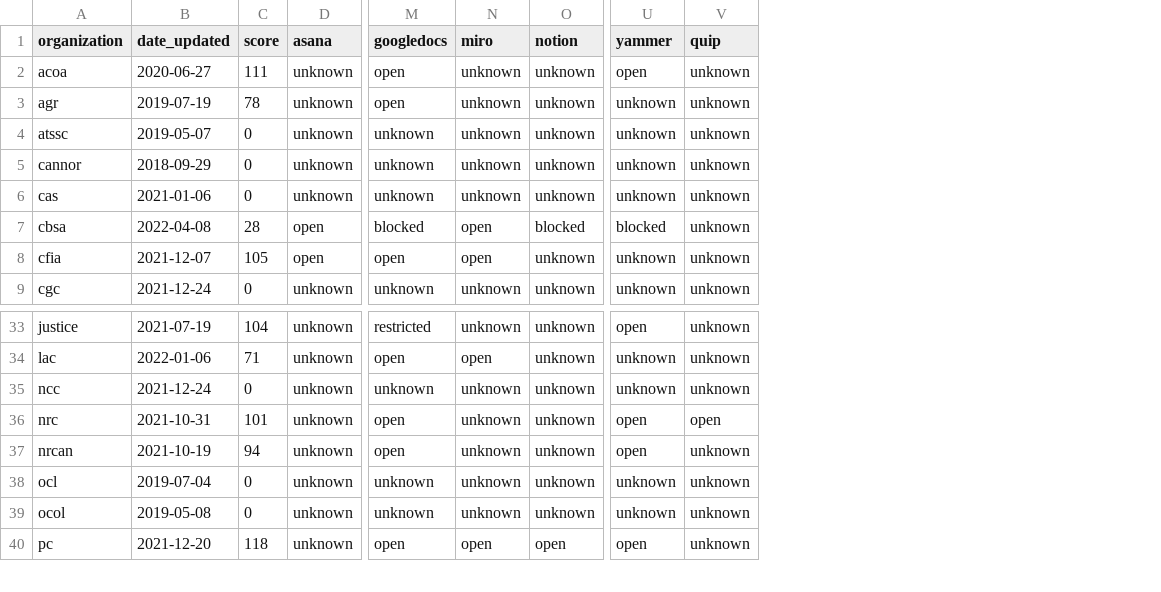
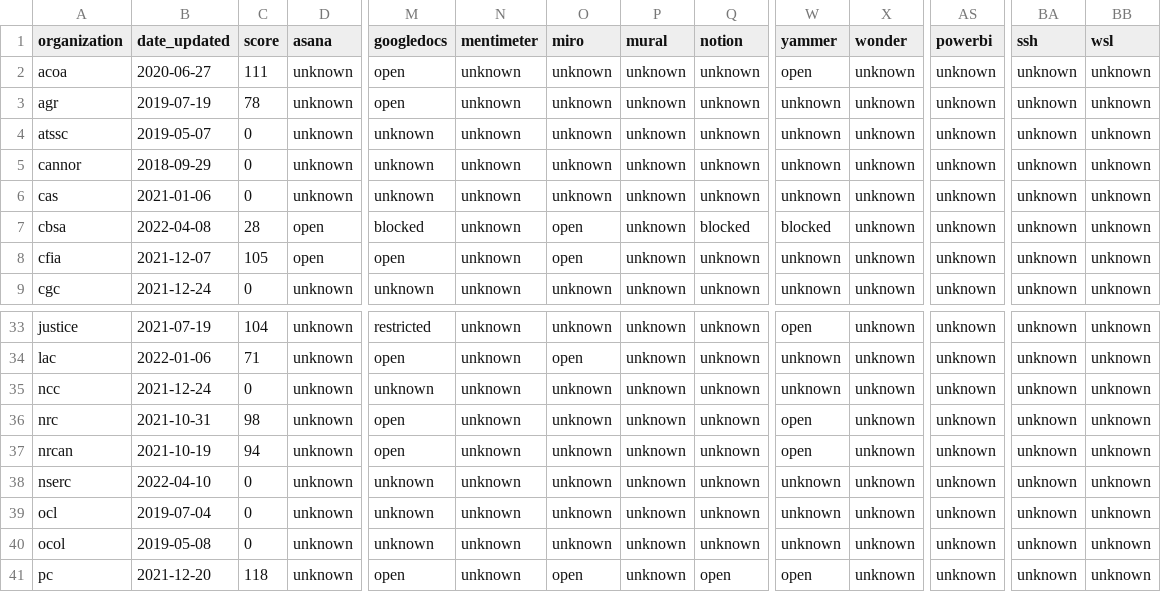
Before and after one commit to isthisblocked/isthisblockedinmydepartment.ca, a CSV file: src/data/organization_status.csv, drawn as a sheet; only a part is shown, gaps mark what is left out; addresses are those after the commit; rows hold the shown columns only; the diff names each change by its address in the sheet, - before the commit and + after, or states it on an @@ line.

Commit message:
Added newly requested services (wsl, powerbi, mentimeter, wonder, mural, ssh)

```diff
--- a/src/data/organization_status.csv
+++ b/src/data/organization_status.csv
+column N (mentimeter), rows 2-9: all unknown; rows 33-37: all unknown; rows 39-41: all unknown
+column P (mural), rows 2-9: all unknown; rows 33-37: all unknown; rows 39-41: all unknown
+column AS (powerbi), rows 2-9: all unknown; rows 33-37: all unknown; rows 39-41: all unknown
+column BA (ssh), rows 2-9: all unknown; rows 33-37: all unknown; rows 39-41: all unknown
+column BB (wsl), rows 2-9: all unknown; rows 33-37: all unknown; rows 39-41: all unknown
-X1: quip
+X1: wonder
-C36 (score): 101
+C36 (score): 98
-X36 (wonder): open
+X36 (wonder): unknown
+row 38: nserc | 2022-04-10 | 0 | unknown | unknown | unknown | unknown | unknown | unknown | unknown | unknown | unknown | unknown | unknown
```
Also changed, not shown: src/data/organizations.csv, src/data/services.csv, 2 other files.
